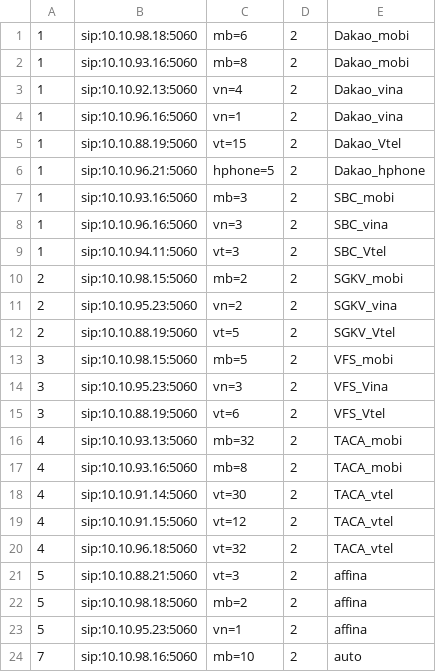
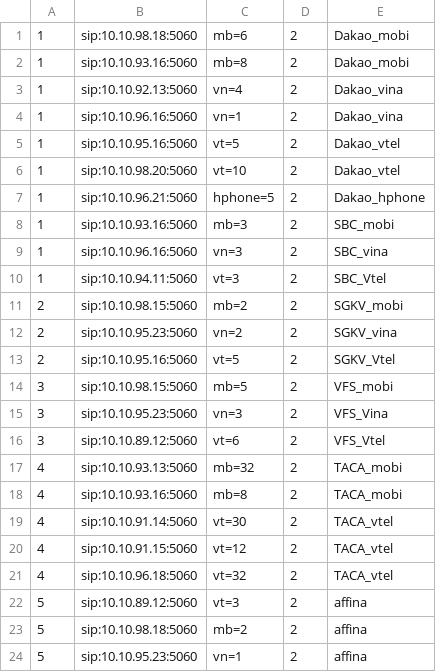
Before and after one commit to devops-itcs/CONFIG-CHANNEL-SIP-94.128, a CSV file: gsm.csv, drawn as a sheet; only a part is shown; the shorter side is filled out with more unchanged rows.

Commit message:
Update gsm.csv

```diff
--- a/gsm.csv
+++ b/gsm.csv
@@ -4,3 +4,4 @@
 1,sip:10.10.96.16:5060,vn=1,2,Dakao_vina
-1,sip:10.10.88.19:5060,vt=15,2,Dakao_Vtel
+1,sip:10.10.95.16:5060,vt=5,2,Dakao_vtel
+1,sip:10.10.98.20:5060,vt=10,2,Dakao_vtel
 1,sip:10.10.96.21:5060,hphone=5,2,Dakao_hphone
@@ -11,6 +12,6 @@
 2,sip:10.10.95.23:5060,vn=2,2,SGKV_vina
-2,sip:10.10.88.19:5060,vt=5,2,SGKV_Vtel
+2,sip:10.10.95.16:5060,vt=5,2,SGKV_Vtel
 3,sip:10.10.98.15:5060,mb=5,2,VFS_mobi
 3,sip:10.10.95.23:5060,vn=3,2,VFS_Vina
-3,sip:10.10.88.19:5060,vt=6,2,VFS_Vtel
+3,sip:10.10.89.12:5060,vt=6,2,VFS_Vtel
 4,sip:10.10.93.13:5060,mb=32,2,TACA_mobi
@@ -20,3 +21,3 @@
 4,sip:10.10.96.18:5060,vt=32,2,TACA_vtel
-5,sip:10.10.88.21:5060,vt=3,2,affina
+5,sip:10.10.89.12:5060,vt=3,2,affina
 5,sip:10.10.98.18:5060,mb=2,2,affina
```
